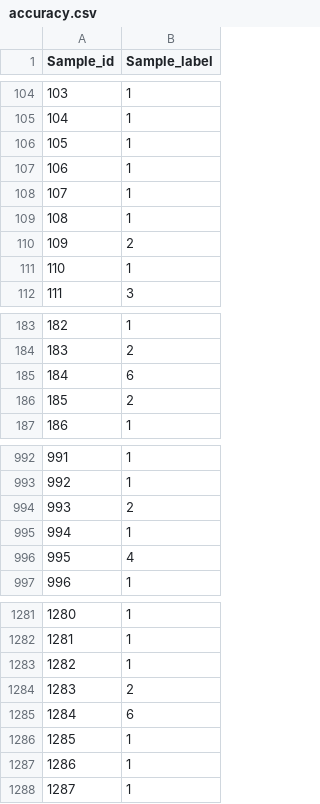
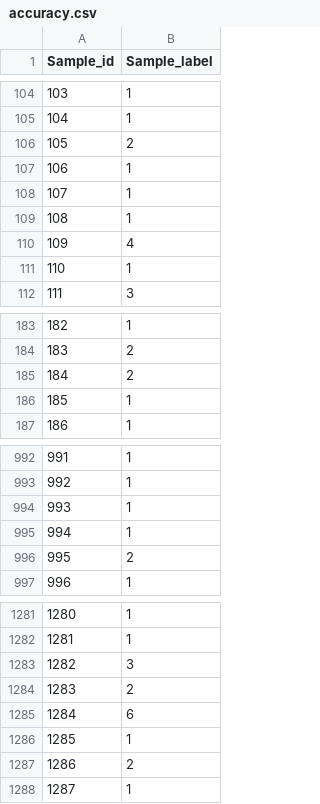
Before and after one commit to Oltier/ML-Music-genre-labeling, a CSV file: results/accuracy.csv, drawn as a sheet; only a part is shown, gaps mark what is left out; the diff covers the shown part only.

Commit message:
Revert "remove columns 1-by-1 to increase accuracy"
This reverts commit bcc0fe1

```diff
--- a/results/accuracy.csv
+++ b/results/accuracy.csv
@@ -105,3 +105,3 @@ Sample_id,Sample_label
 104,1
-105,1
+105,2
 106,1
@@ -109,3 +109,3 @@ Sample_id,Sample_label
 108,1
-109,2
+109,4
 110,1
@@ -184,4 +184,4 @@ Sample_id,Sample_label
 183,2
-184,6
-185,2
+184,2
+185,1
 186,1
@@ -993,5 +993,5 @@ Sample_id,Sample_label
 992,1
-993,2
+993,1
 994,1
-995,4
+995,2
 996,1
@@ -1282,3 +1282,3 @@ Sample_id,Sample_label
 1281,1
-1282,1
+1282,3
 1283,2
@@ -1286,3 +1286,3 @@ Sample_id,Sample_label
 1285,1
-1286,1
+1286,2
 1287,1
```
Also changed, not shown: 76 edited cells elsewhere in this file, 5 other files.
